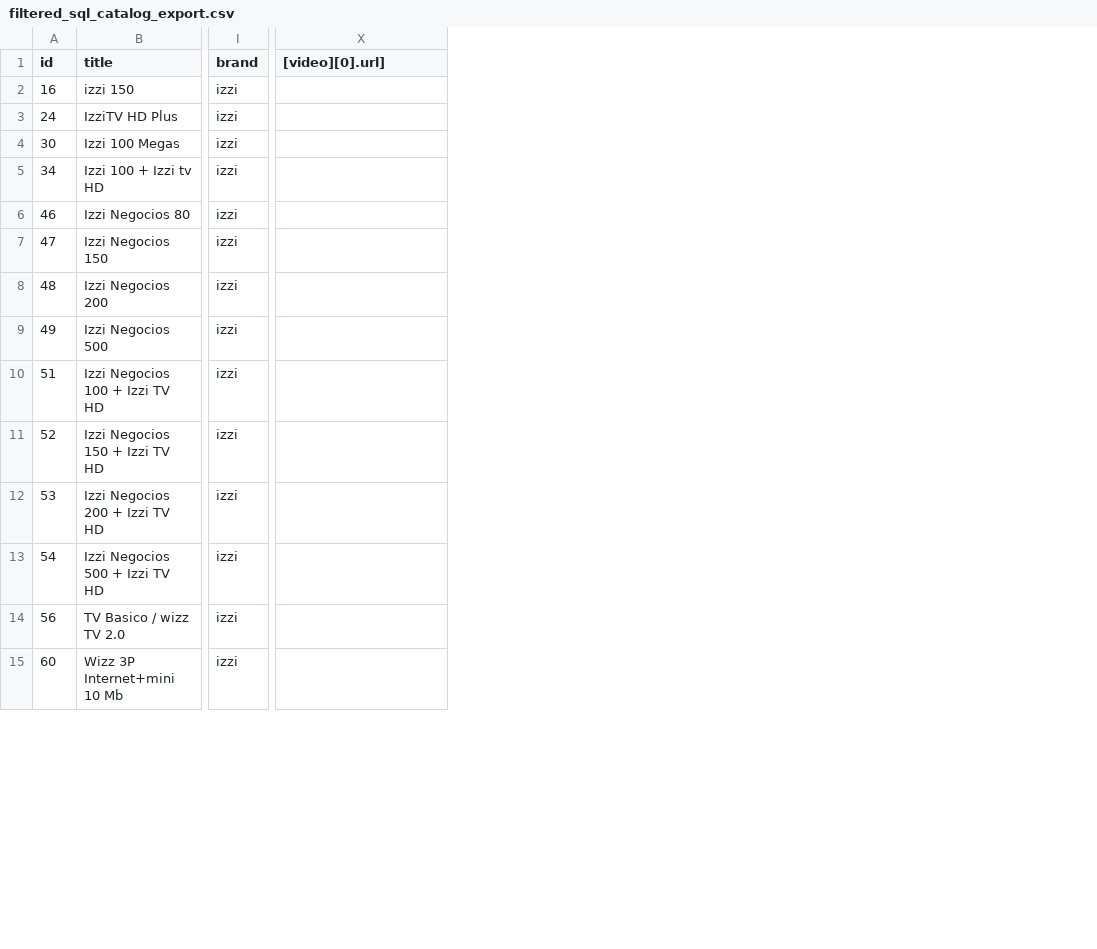
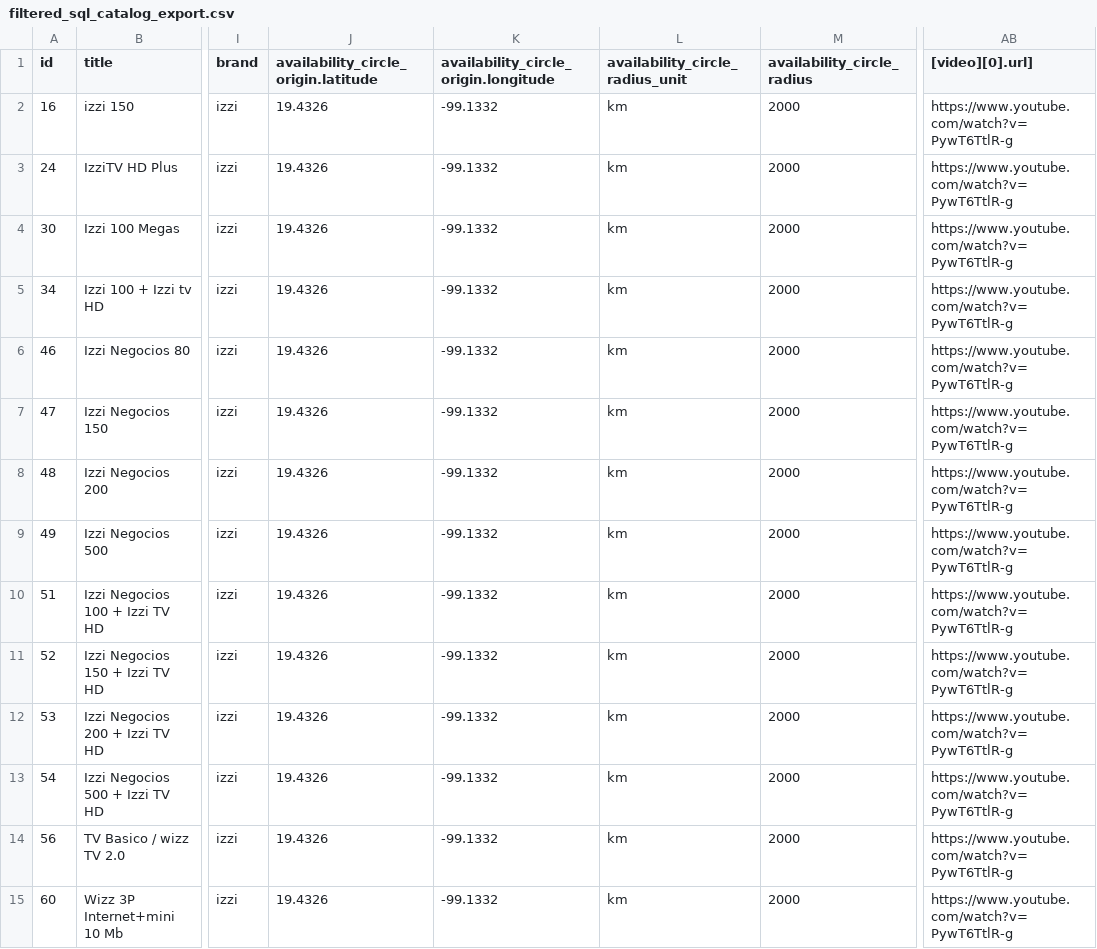
Before and after one commit to redporkins/izzi-contacto, a CSV file: CSV/filtered_sql_catalog_export.csv, drawn as a sheet; only a part is shown, gaps mark what is left out; addresses are those after the commit; the diff covers the shown part only; the diff names each change by its address in the sheet, - before the commit and + after, or states it on an @@ line.

Commit message:
fb_catalog.py changes & index.html
Facebook catalog was uploaded and events are now being tracked in CAPI when user presses on-action buttons.

```diff
--- a/CSV/filtered_sql_catalog_export.csv
+++ b/CSV/filtered_sql_catalog_export.csv
+column J, rows 1-15: availability_circle_origin.latitude | 19.4326 | 19.4326 | 19.4326 | 19.4326 | 19.4326 | 19.4326 | 19.4326 | 19.4326 | 19.4326 | 19.4326 | 19.4326 | 19.4326 | 19.4326 | 19.4326
+column K, rows 1-15: availability_circle_origin.longitude | -99.1332 | -99.1332 | -99.1332 | -99.1332 | -99.1332 | -99.1332 | -99.1332 | -99.1332 | -99.1332 | -99.1332 | -99.1332 | -99.1332 | -99.1332 | -99.1332
+column L (availability_circle_radius_unit), rows 2-15: all km
+column M (availability_circle_radius), rows 2-15: all 2000
-AB2:AB15 ([video][0].url]): (empty)
+AB2:AB15 ([video][0].url]): https://www.youtube.com/watch?v=PywT6TtlR-g
```
Also changed, not shown: 32 edited cells elsewhere in this file, 5 other files.
